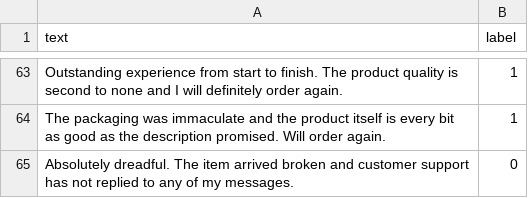
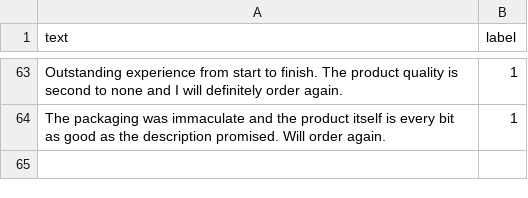
Before and after one commit to MoSahil147/case9-model-serving-lite, a CSV file: data/train.csv, drawn as a sheet; only a part is shown, gaps mark what is left out.

Commit message:
changed train.csv to test the retain.yml

```diff
--- a/data/train.csv
+++ b/data/train.csv
@@ -64,2 +64 @@ text,label
 "The packaging was immaculate and the product itself is every bit as good as the description promised. Will order again.",1
-"Absolutely dreadful. The item arrived broken and customer support has not replied to any of my messages.",0
```
